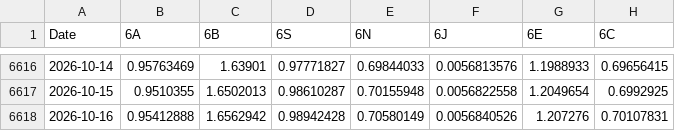
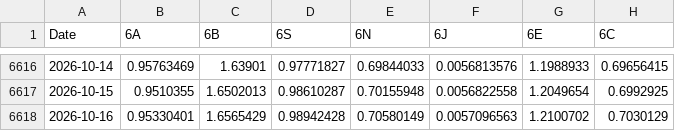
Before and after one commit to fynnluckas-source/trading-dashboard, a CSV file: daten/kurse_future_tag.csv, drawn as a sheet; only a part is shown, gaps mark what is left out.

```diff
--- a/daten/kurse_future_tag.csv
+++ b/daten/kurse_future_tag.csv
@@ -6617,2 +6617,2 @@ Date,6A,6B,6S,6N,6J,6E,6C
 2026-10-15,0.9510355,1.6502013,0.98610287,0.70155948,0.0056822558,1.2049654,0.6992925
-2026-10-16,0.95412888,1.6562942,0.98942428,0.70580149,0.0056840526,1.207276,0.70107831
+2026-10-16,0.95330401,1.6565429,0.98942428,0.70580149,0.0057096563,1.2100702,0.7030129
```
